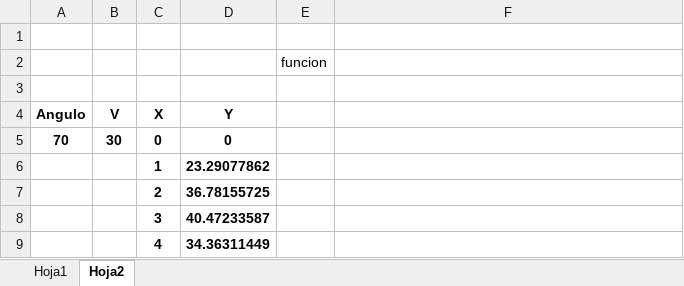
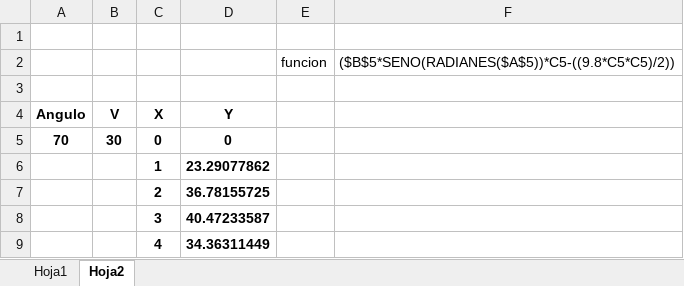
Before and after one commit to salvador330/Juego-Vs-Ca-ones, an Excel workbook: formula bala.xlsx, sheet Hoja2, drawn as a sheet; values as stored, in another font and other column widths than the file's, no borders; charts and pictures not drawn; the diff names each change by its address in the sheet, - before the commit and + after, or states it on an @@ line.

Commit message:
update
agrego formula a excel, actualizo formula a programa

```diff
--- a/formula bala.xlsx (sheet Hoja2)
+++ b/formula bala.xlsx (sheet Hoja2)
-F2: (empty)
+F2: ($B$5*SENO(RADIANES($A$5))*C5-((9.8*C5*C5)/2))
```
Also changed, not shown: 5 other files.
